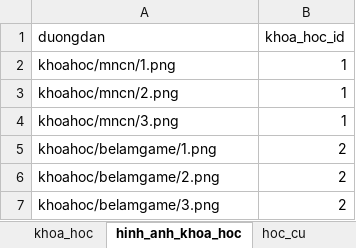
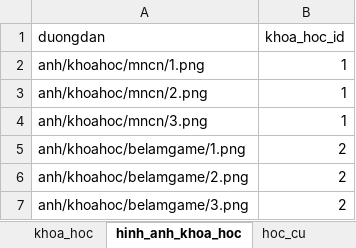
Before and after one commit to kehuydiet9x1998/DoAn_Final, an Excel workbook: database/seeders/_khoa_hoc_seeder.xlsx, sheet hinh_anh_khoa_hoc, drawn as a sheet; values as stored, in another font and other column widths than the file's, no borders; the diff names each change by its address in the sheet, - before the commit and + after, or states it on an @@ line.

```diff
--- a/database/seeders/_khoa_hoc_seeder.xlsx (sheet hinh_anh_khoa_hoc)
+++ b/database/seeders/_khoa_hoc_seeder.xlsx (sheet hinh_anh_khoa_hoc)
-A2 (duongdan): khoahoc/mncn/1.png
+A2 (duongdan): anh/khoahoc/mncn/1.png
-A3 (duongdan): khoahoc/mncn/2.png
+A3 (duongdan): anh/khoahoc/mncn/2.png
-A4 (duongdan): khoahoc/mncn/3.png
+A4 (duongdan): anh/khoahoc/mncn/3.png
-A5 (duongdan): khoahoc/belamgame/1.png
+A5 (duongdan): anh/khoahoc/belamgame/1.png
-A6 (duongdan): khoahoc/belamgame/2.png
+A6 (duongdan): anh/khoahoc/belamgame/2.png
-A7 (duongdan): khoahoc/belamgame/3.png
+A7 (duongdan): anh/khoahoc/belamgame/3.png
```
Also changed, not shown: sheet bai_giang, sheet hoc_cu, database/seeders/_buoi_hoc_seeder.xlsx, database/seeders/_lop_hoc_seeder.xlsx, 33 other files.
